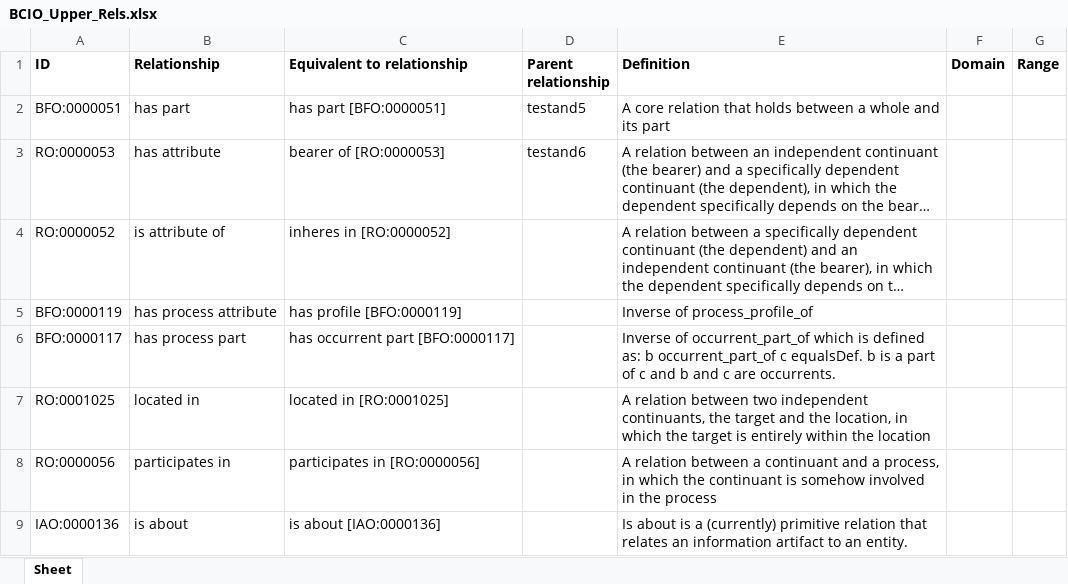
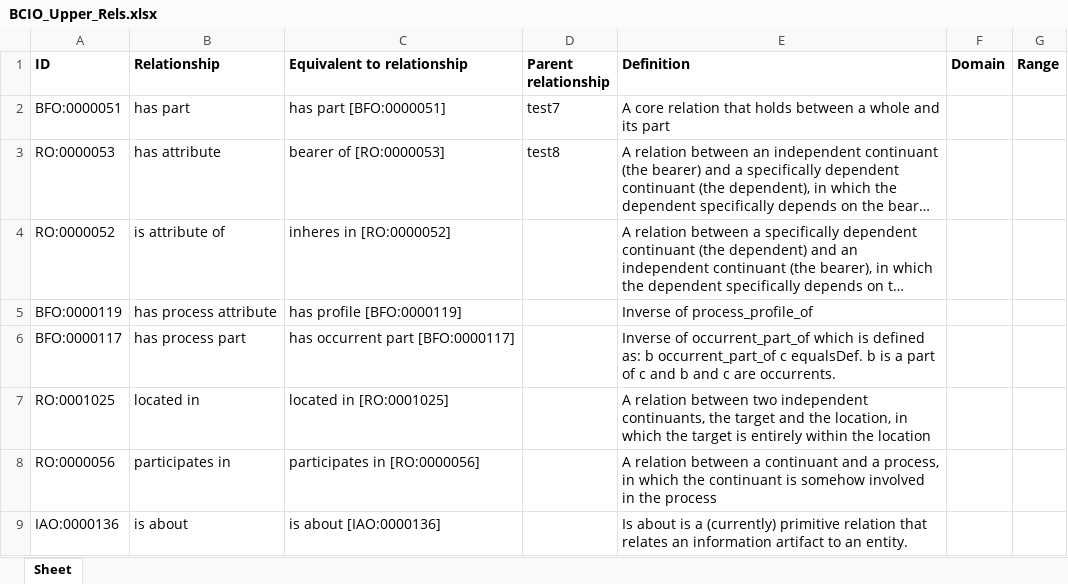
Before and after one commit to jannahastings/ontologies, an Excel workbook: Upper Level BCIO/inputs/BCIO_Upper_Rels.xlsx, sheet Sheet, drawn as a sheet; only a part is shown; long unchanged cells end in …; values as stored, in another font and other column widths than the file's, no borders; the diff names each change by its address in the sheet, - before the commit and + after, or states it on an @@ line.

Commit message:
Updating BCIO_Upper_Rels.xlsx

```diff
--- a/Upper Level BCIO/inputs/BCIO_Upper_Rels.xlsx (sheet Sheet)
+++ b/Upper Level BCIO/inputs/BCIO_Upper_Rels.xlsx (sheet Sheet)
-D2 (Parent relationship): testand5
+D2 (Parent relationship): test7
-D3 (Parent relationship): testand6
+D3 (Parent relationship): test8
```
